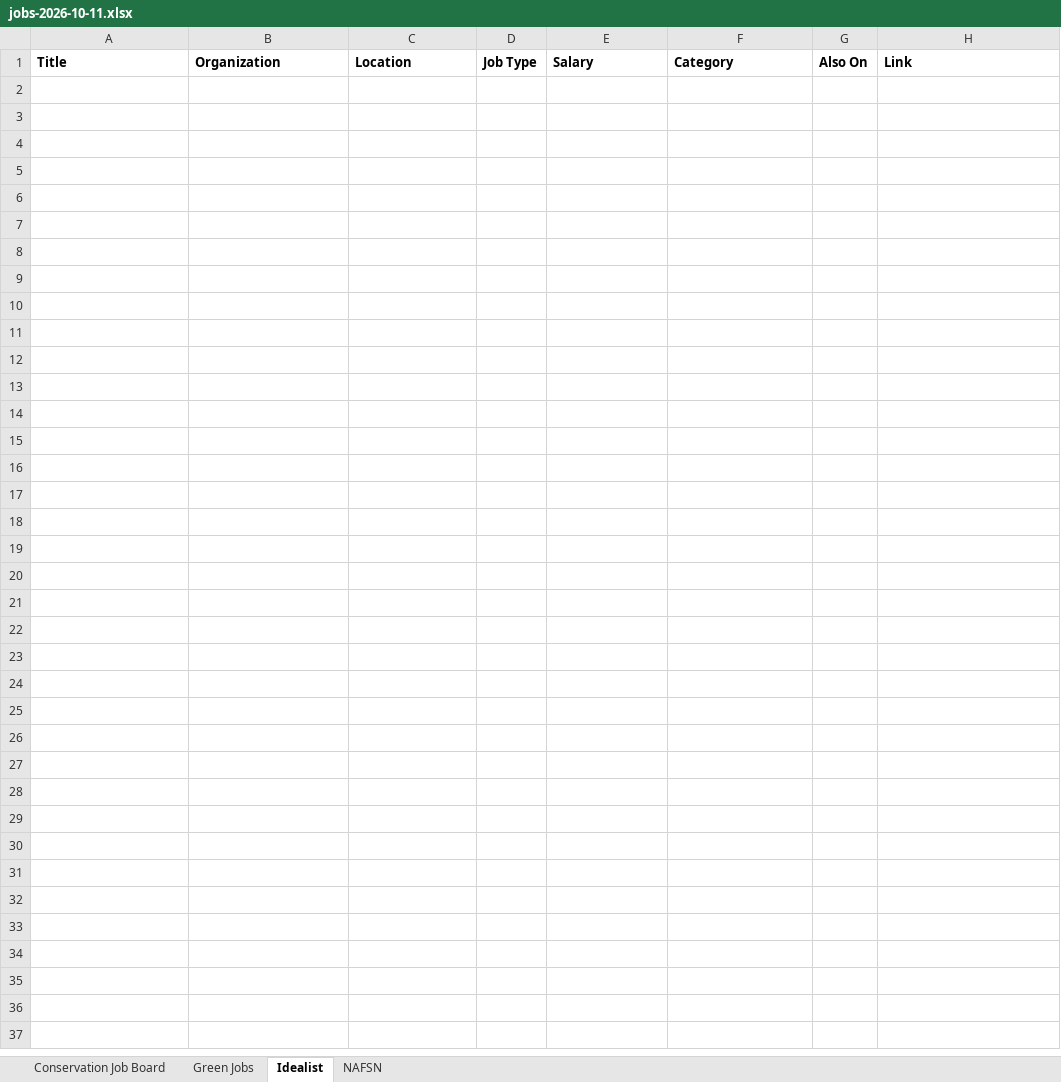
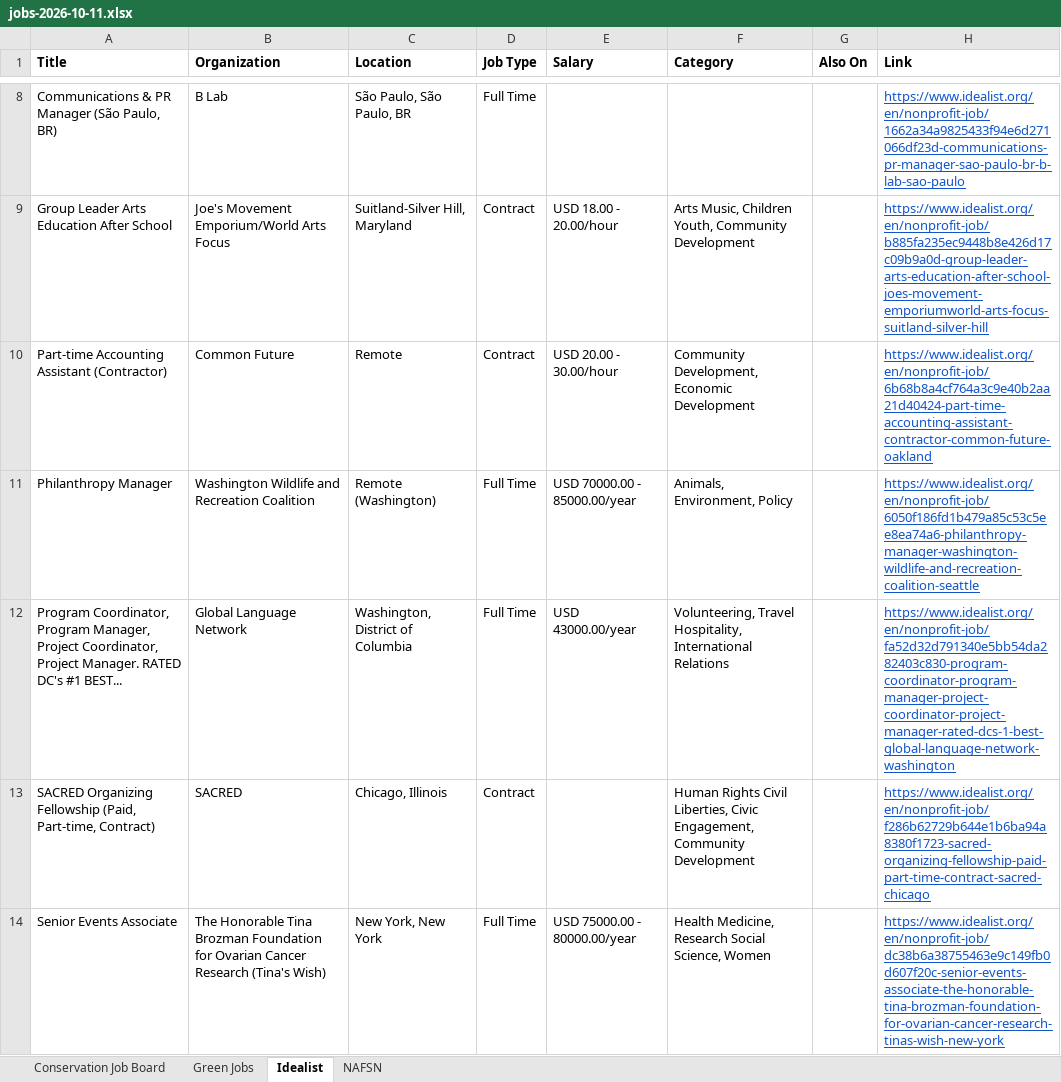
Before and after one commit to dchandarana07/jobs-digest, an Excel workbook: docs/xlsx/jobs-2026-10-11.xlsx, sheet Idealist, drawn as a sheet; only a part is shown, gaps mark what is left out; values as stored, in another font and other column widths than the file's, no borders; the diff covers the shown part only; the diff names each change by its address in the sheet, - before the commit and + after, or states it on an @@ line.

```diff
--- a/docs/xlsx/jobs-2026-10-11.xlsx (sheet Idealist)
+++ b/docs/xlsx/jobs-2026-10-11.xlsx (sheet Idealist)
+row 8: Communications & PR Manager (São Paulo, BR) | B Lab | São Paulo, São Paulo, BR | Full Time |  |  |  | https://www.idealist.org/en/nonprofit-job/1662a34a9825433f94e6d271066df23d-communications-pr-manager-sao-paulo-br-b-lab-sao-paulo
+row 9: Group Leader Arts Education After School | Joe's Movement Emporium/World Arts Focus | Suitland-Silver Hill, Maryland | Contract | USD 18.00 - 20.00/hour | Arts Music, Children Youth, Community Development |  | https://www.idealist.org/en/nonprofit-job/b885fa235ec9448b8e426d17c09b9a0d-group-leader-arts-education-after-school-joes-movement-emporiumworld-arts-focus-suitland-silver-hill
+row 10: Part-time Accounting Assistant (Contractor) | Common Future | Remote | Contract | USD 20.00 - 30.00/hour | Community Development, Economic Development |  | https://www.idealist.org/en/nonprofit-job/6b68b8a4cf764a3c9e40b2aa21d40424-part-time-accounting-assistant-contractor-common-future-oakland
+row 11: Philanthropy Manager | Washington Wildlife and Recreation Coalition | Remote (Washington) | Full Time | USD 70000.00 - 85000.00/year | Animals, Environment, Policy |  | https://www.idealist.org/en/nonprofit-job/6050f186fd1b479a85c53c5ee8ea74a6-philanthropy-manager-washington-wildlife-and-recreation-coalition-seattle
+row 12: Program Coordinator, Program Manager, Project Coordinator, Project Manager. RATED DC's #1 BEST... | Global Language Network | Washington, District of Columbia | Full Time | USD 43000.00/year | Volunteering, Travel Hospitality, International Relations |  | https://www.idealist.org/en/nonprofit-job/fa52d32d791340e5bb54da282403c830-program-coordinator-program-manager-project-coordinator-project-manager-rated-dcs-1-best-global-language-network-washington
+row 13: SACRED Organizing Fellowship (Paid, Part-time, Contract) | SACRED | Chicago, Illinois | Contract |  | Human Rights Civil Liberties, Civic Engagement, Community Development |  | https://www.idealist.org/en/nonprofit-job/f286b62729b644e1b6ba94a8380f1723-sacred-organizing-fellowship-paid-part-time-contract-sacred-chicago
+row 14: Senior Events Associate | The Honorable Tina Brozman Foundation for Ovarian Cancer Research (Tina's Wish) | New York, New York | Full Time | USD 75000.00 - 80000.00/year | Health Medicine, Research Social Science, Women |  | https://www.idealist.org/en/nonprofit-job/dc38b6a38755463e9c149fb0d607f20c-senior-events-associate-the-honorable-tina-brozman-foundation-for-ovarian-cancer-research-tinas-wish-new-york
```
Also changed, not shown: 6 added rows elsewhere in this sheet, 3 other files.
